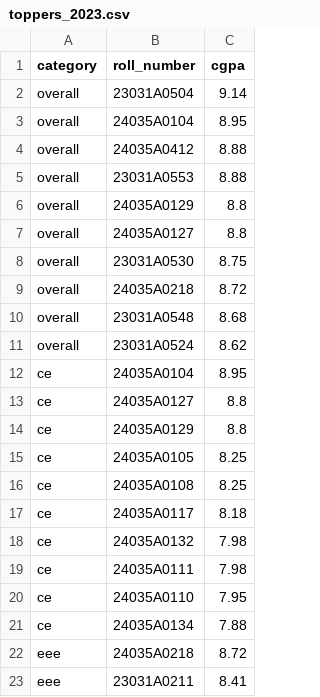
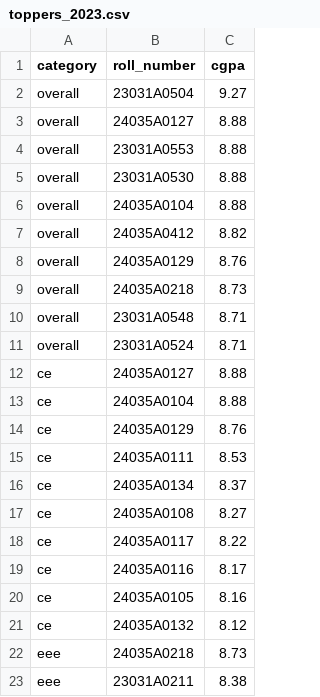
Before and after one commit to rsrsp21/StudentResultPortal-1, a CSV file: data/toppers_2023.csv, drawn as a sheet; only a part is shown; the diff covers the shown part only.

```diff
--- a/data/toppers_2023.csv
+++ b/data/toppers_2023.csv
@@ -1,23 +1,23 @@
 category,roll_number,cgpa
-overall,23031A0504,9.14
-overall,24035A0104,8.95
-overall,24035A0412,8.88
+overall,23031A0504,9.27
+overall,24035A0127,8.88
 overall,23031A0553,8.88
-overall,24035A0129,8.8
-overall,24035A0127,8.8
-overall,23031A0530,8.75
-overall,24035A0218,8.72
-overall,23031A0548,8.68
-overall,23031A0524,8.62
-ce,24035A0104,8.95
-ce,24035A0127,8.8
-ce,24035A0129,8.8
-ce,24035A0105,8.25
-ce,24035A0108,8.25
-ce,24035A0117,8.18
-ce,24035A0132,7.98
-ce,24035A0111,7.98
-ce,24035A0110,7.95
-ce,24035A0134,7.88
-eee,24035A0218,8.72
-eee,23031A0211,8.41
+overall,23031A0530,8.88
+overall,24035A0104,8.88
+overall,24035A0412,8.82
+overall,24035A0129,8.76
+overall,24035A0218,8.73
+overall,23031A0548,8.71
+overall,23031A0524,8.71
+ce,24035A0127,8.88
+ce,24035A0104,8.88
+ce,24035A0129,8.76
+ce,24035A0111,8.53
+ce,24035A0134,8.37
+ce,24035A0108,8.27
+ce,24035A0117,8.22
+ce,24035A0116,8.17
+ce,24035A0105,8.16
+ce,24035A0132,8.12
+eee,24035A0218,8.73
+eee,23031A0211,8.38
```
Also changed, not shown: 3 added rows, 3 removed rows and 52 edited cells elsewhere in this file, data/cgpa_data_2023.csv, 5 other files.
